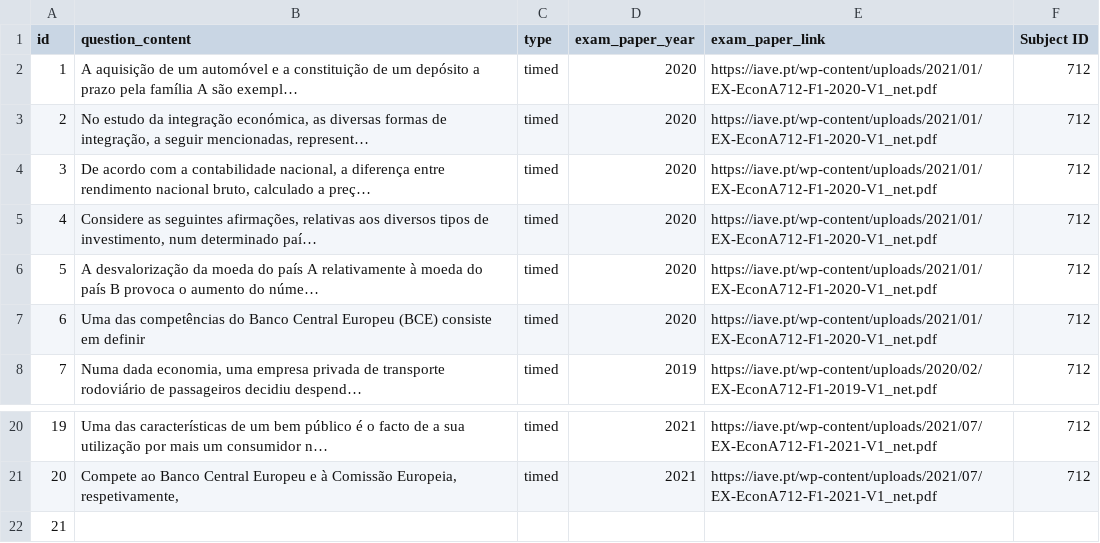
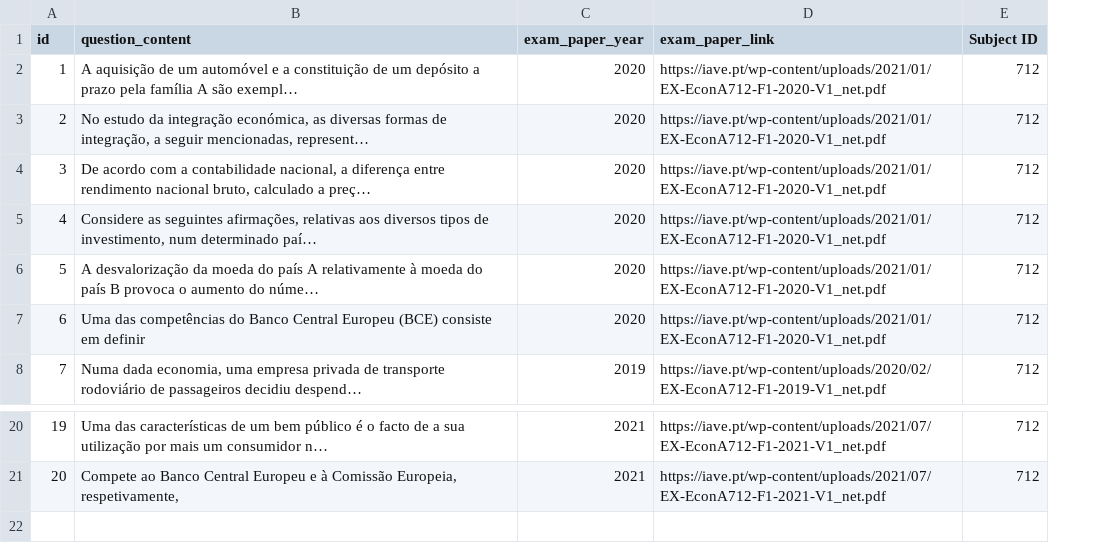
Before and after one commit to InkaOro/ENES, a CSV file: lib/seeds/questions.csv, drawn as a sheet; only a part is shown, gaps mark what is left out; long unchanged cells end in …; the diff names each change by its address in the sheet, - before the commit and + after, or states it on an @@ line.

```diff
--- a/lib/seeds/questions.csv
+++ b/lib/seeds/questions.csv
-column C (type), rows 2-8: all timed; rows 20-21: timed | timed
-row 22: 21
```
Also changed, not shown: lib/seeds/topics.csv, 5 other files.
